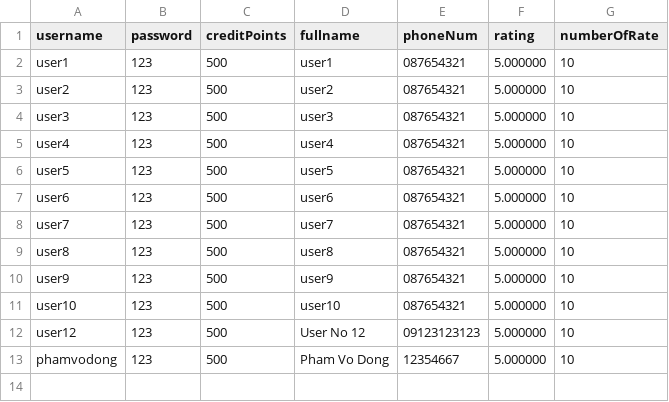
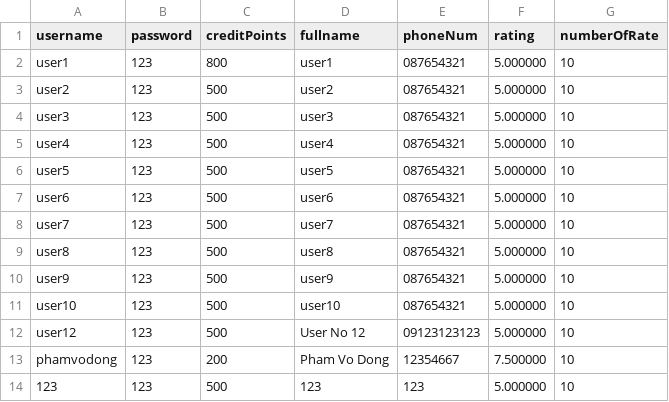
Before and after one commit to klenathan/House-Exchange-Application, a CSV file: cmake-build-debug/user_data.csv, drawn as a sheet.

```diff
--- a/cmake-build-debug/user_data.csv
+++ b/cmake-build-debug/user_data.csv
@@ -1,3 +1,3 @@
 username,password,creditPoints,fullname,phoneNum,rating,numberOfRate
-user1,123,500,user1,087654321,5.000000,10
+user1,123,800,user1,087654321,5.000000,10
 user2,123,500,user2,087654321,5.000000,10
@@ -12,2 +12,3 @@ user10,123,500,user10,087654321,5.000000,10
 user12,123,500,User No 12,09123123123,5.000000,10
-phamvodong,123,500,Pham Vo Dong,12354667,5.000000,10
+phamvodong,123,200,Pham Vo Dong,12354667,7.500000,10
+123,123,500,123,123,5.000000,10
```
Also changed, not shown: cmake-build-debug/house_data.csv, 7 other files.
